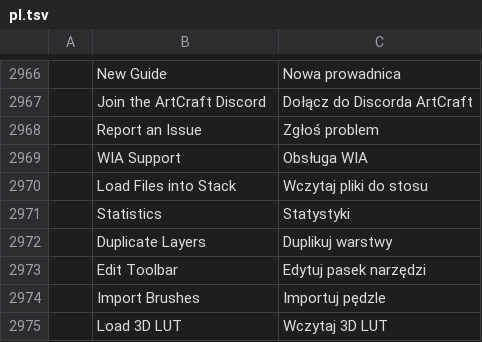
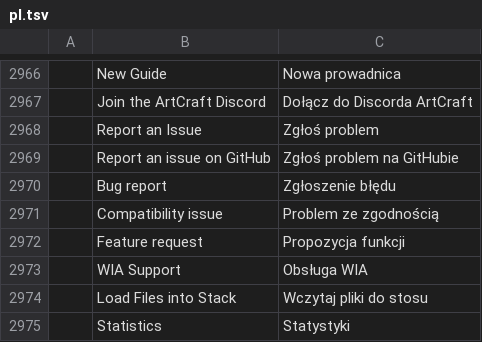
Before and after one commit to CryptoJones/photocraft, a TSV file: crates/ui-egui/src/i18n/pl.tsv, drawn as a sheet; only a part is shown, gaps mark what is left out; the shorter side is filled out with more unchanged rows; the diff names each change by its address in the sheet, - before the commit and + after, or states it on an @@ line.

```diff
--- a/crates/ui-egui/src/i18n/pl.tsv
+++ b/crates/ui-egui/src/i18n/pl.tsv
+row 2969:  | Report an issue on GitHub | Zgłoś problem na GitHubie
+row 2970:  | Bug report | Zgłoszenie błędu
+row 2971:  | Compatibility issue | Problem ze zgodnością
+row 2972:  | Feature request | Propozycja funkcji
```
Also changed, not shown: crates/ui-egui/src/i18n/de.tsv, crates/ui-egui/src/i18n/fr.tsv, 6 other files.
